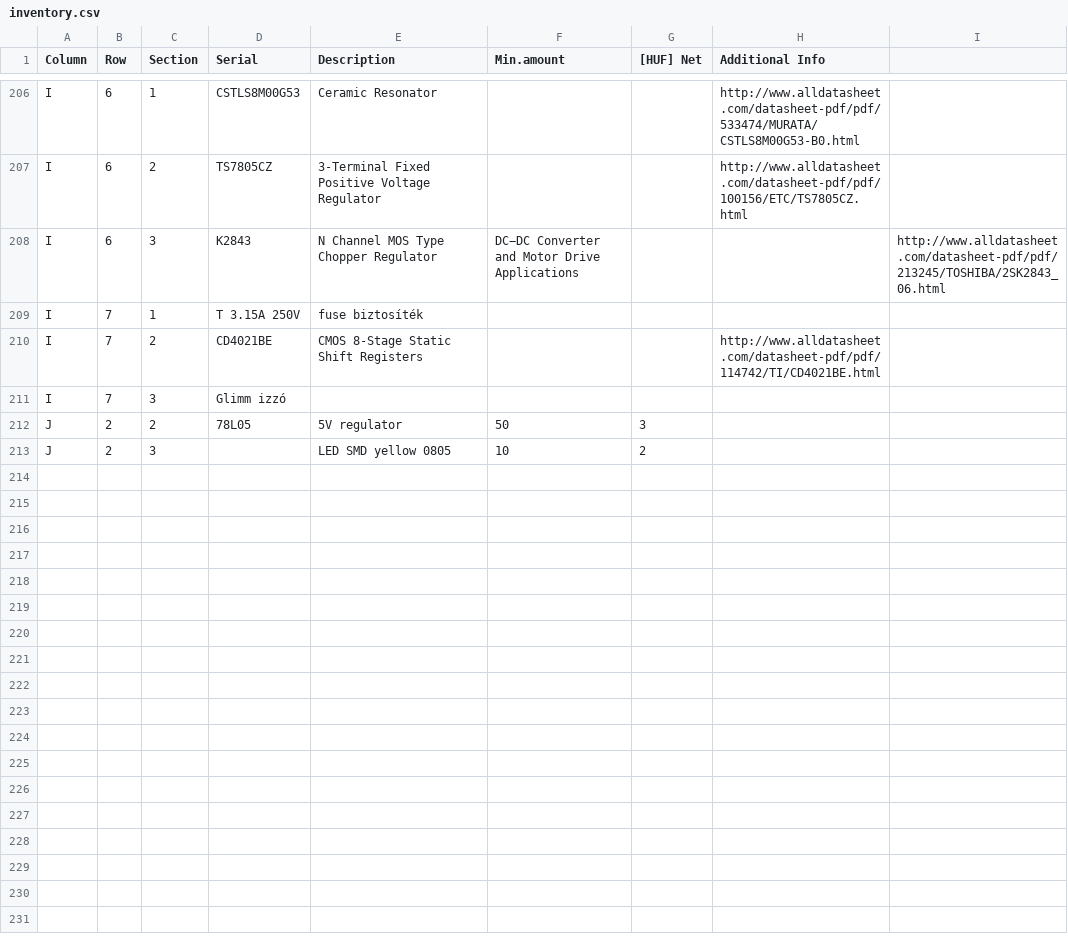
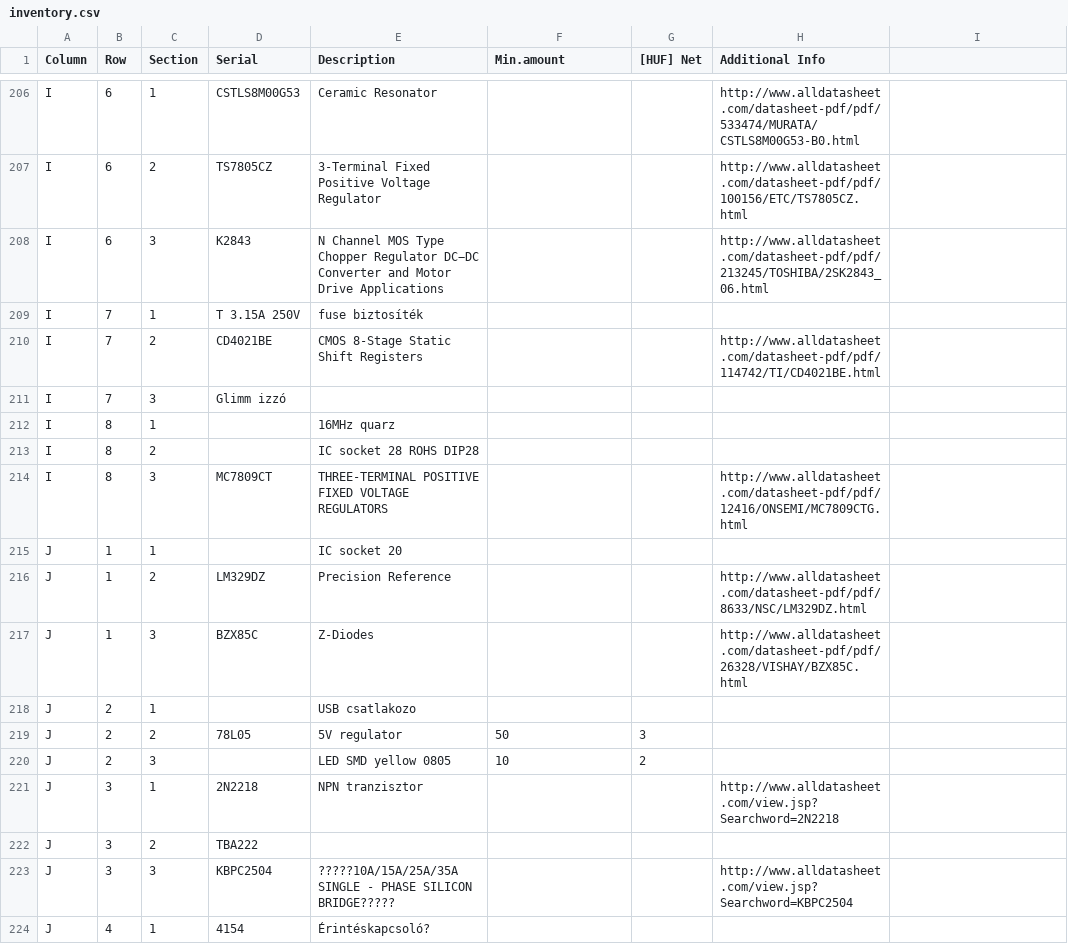
Before and after one commit to hsbp/component-inventory, a CSV file: inventory.csv, drawn as a sheet; only a part is shown, gaps mark what is left out.

Commit message:
Update inventory.csv
mégtöbb új alkatrész

```diff
--- a/inventory.csv
+++ b/inventory.csv
@@ -207,3 +207,3 @@ I,6,1,CSTLS8M00G53,Ceramic Resonator,,,http://www.alldatasheet.com/datasheet-pdf
 I,6,2,TS7805CZ,3-Terminal Fixed Positive Voltage Regulator,,,http://www.alldatasheet.com/datasheet-pdf/pdf/100156/ETC/TS7805CZ.html
-I,6,3,K2843,N Channel MOS Type Chopper Regulator, DC−DC Converter and Motor Drive Applications,,,http://www.alldatasheet.com/datasheet-pdf/pdf/213245/TOSHIBA/2SK2843_06.html
+I,6,3,K2843,N Channel MOS Type Chopper Regulator DC−DC Converter and Motor Drive Applications,,,http://www.alldatasheet.com/datasheet-pdf/pdf/213245/TOSHIBA/2SK2843_06.html
 I,7,1,T 3.15A 250V, fuse biztosíték,,,
@@ -211,3 +211,14 @@ I,7,2,CD4021BE,CMOS 8-Stage Static Shift Registers,,,http://www.alldatasheet.com
 I,7,3,Glimm izzó,,,,
+I,8,1,,16MHz quarz,,,,
+I,8,2,,IC socket 28 ROHS DIP28,,,
+I,8,3,MC7809CT, THREE-TERMINAL POSITIVE FIXED VOLTAGE REGULATORS,,,http://www.alldatasheet.com/datasheet-pdf/pdf/12416/ONSEMI/MC7809CTG.html
+J,1,1,,IC socket 20,,,
+J,1,2,LM329DZ, Precision Reference,,,http://www.alldatasheet.com/datasheet-pdf/pdf/8633/NSC/LM329DZ.html
+J,1,3,BZX85C,Z-Diodes,,,http://www.alldatasheet.com/datasheet-pdf/pdf/26328/VISHAY/BZX85C.html
+J,2,1,,USB csatlakozo,,,
 J,2,2,78L05,5V regulator,50,3,
 J,2,3,,LED SMD yellow 0805,10,2,
+J,3,1,2N2218,NPN tranzisztor,,,http://www.alldatasheet.com/view.jsp?Searchword=2N2218
+J,3,2,TBA222,,,,
+J,3,3,KBPC2504,?????10A/15A/25A/35A SINGLE - PHASE SILICON BRIDGE?????,,,http://www.alldatasheet.com/view.jsp?Searchword=KBPC2504
+J,4,1,4154,Érintéskapcsoló?,,,
```
